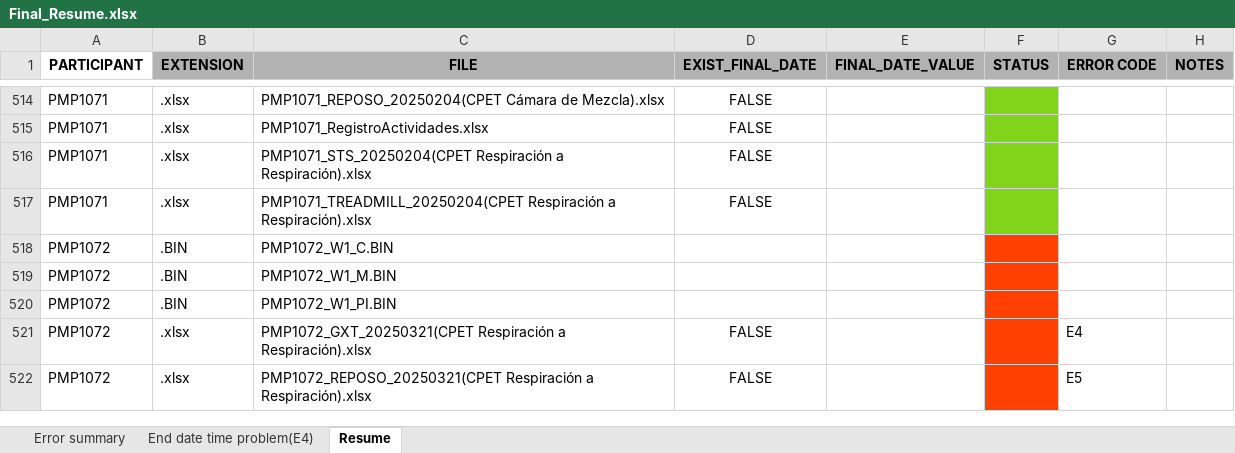
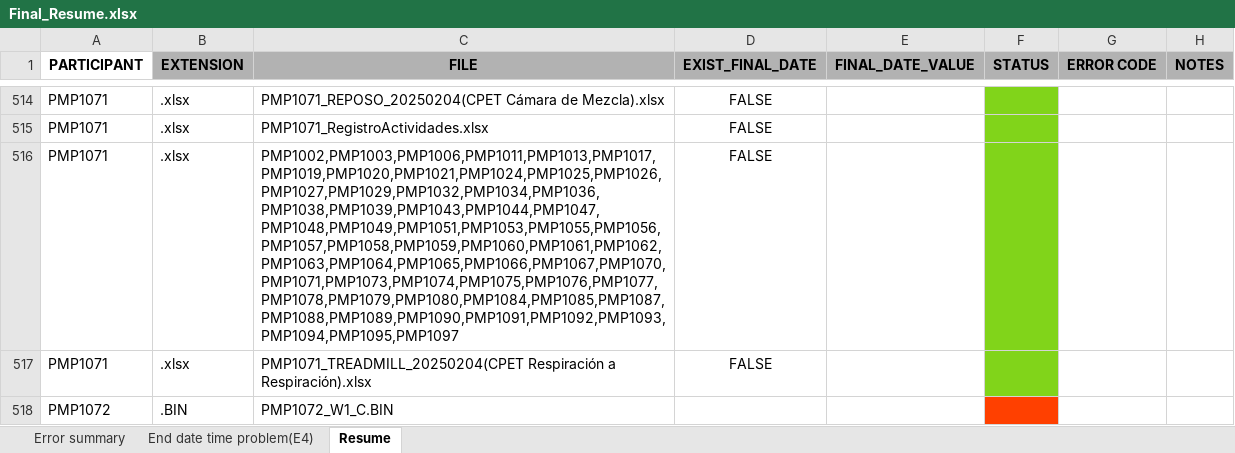
Before and after one commit to SiMuR-UO/uniovi-simur-wearablepermed-docs, an Excel workbook: Final_Resume.xlsx, sheet Resume, drawn as a sheet; only a part is shown, gaps mark what is left out; the shorter side is filled out with more unchanged rows; values as stored, in another font and other column widths than the file's, no borders; the diff names each change by its address in the sheet, - before the commit and + after, or states it on an @@ line.

```diff
--- a/Final_Resume.xlsx (sheet Resume)
+++ b/Final_Resume.xlsx (sheet Resume)
-C516 (FILE): PMP1071_STS_20250204(CPET Respiración a Respiración).xlsx
+C516 (FILE): PMP1002,PMP1003,PMP1006,PMP1011,PMP1013,PMP1017,PMP1019,PMP1020,PMP1021,PMP1024,PMP1025,PMP1026,PMP1027,PMP1029,PMP1032,PMP1034,PMP1036,PMP1038,PMP1039,PMP1043,PMP1044,PMP1047,PMP1048,PMP1049,PMP1051,PMP1053,PMP1055,PMP1056,PMP1057,PMP1058,PMP1059,PMP1060,PMP1061,PMP1062,PMP1063,PMP1064,PMP1065,PMP1066,PMP1067,PMP1070,PMP1071,PMP1073,PMP1074,PMP1075,PMP1076,PMP1077,PMP1078,PMP1079,PMP1080,PMP1084,PMP1085,PMP1087,PMP1088,PMP1089,PMP1090,PMP1091,PMP1092,PMP1093,PMP1094,PMP1095,PMP1097
```
Also changed, not shown: sheet End date time problem(E4).
